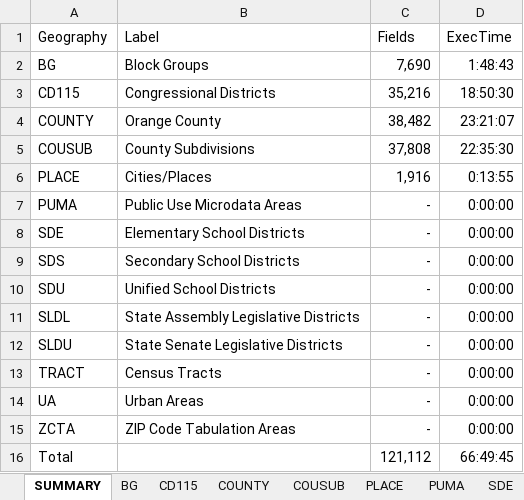
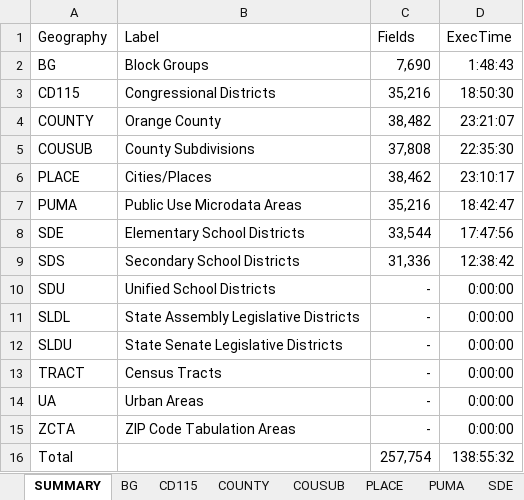
Before and after one commit to ktalexan/OCGeoDemographics, an Excel workbook: ACS/Metadata and Documentation/ACS2017Y5_ExecTimes1.xlsx, sheet SUMMARY, drawn as a sheet; values as stored, in another font and other column widths than the file's, no borders; table styles not drawn; the diff names each change by its address in the sheet, - before the commit and + after, or states it on an @@ line.

```diff
--- a/ACS/Metadata and Documentation/ACS2017Y5_ExecTimes1.xlsx (sheet SUMMARY)
+++ b/ACS/Metadata and Documentation/ACS2017Y5_ExecTimes1.xlsx (sheet SUMMARY)
-C6 (Fields): 1,916
+C6 (Fields): 38,462
-D6 (ExecTime): 0:13:55
+D6 (ExecTime): 23:10:17
-C7 (Fields): -
+C7 (Fields): 35,216
-D7 (ExecTime): 0:00:00
+D7 (ExecTime): 18:42:47
-C8 (Fields): -
+C8 (Fields): 33,544
-D8 (ExecTime): 0:00:00
+D8 (ExecTime): 17:47:56
-C9 (Fields): -
+C9 (Fields): 31,336
-D9 (ExecTime): 0:00:00
+D9 (ExecTime): 12:38:42
-C16 (Fields): 121,112
+C16 (Fields): 257,754
-D16 (ExecTime): 66:49:45
+D16 (ExecTime): 138:55:32
```
Also changed, not shown: sheet PUMA, sheet SDE, sheet PLACE, sheet SDS, 1 other file.
